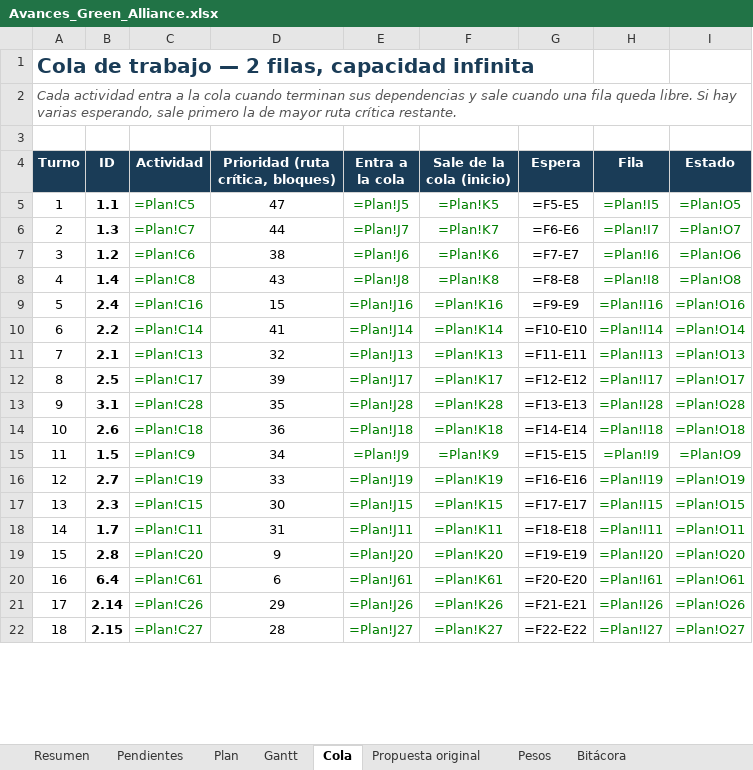
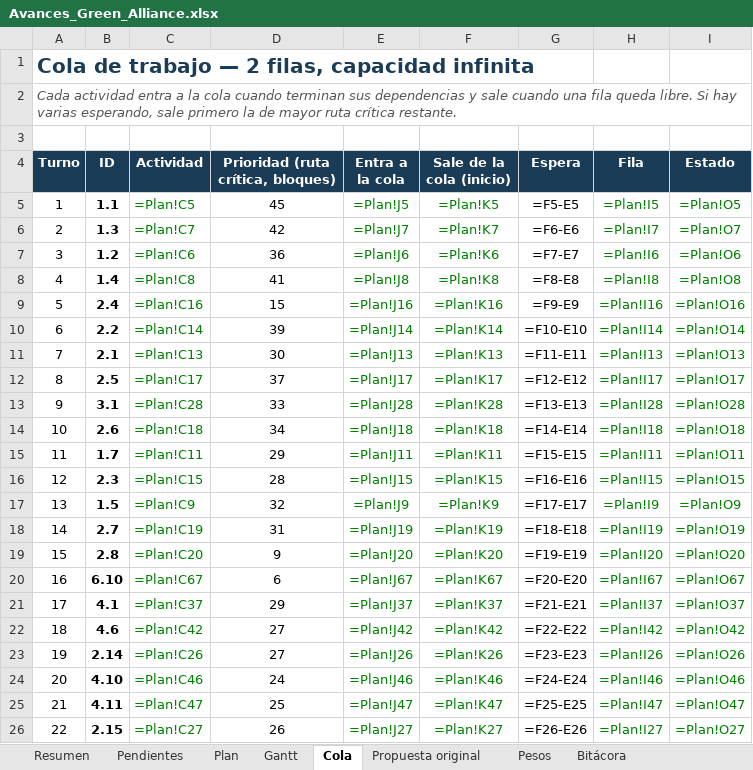
Before and after one commit to GreenAllianceCoo/PagGreenAlliance, an Excel workbook: docs/avances/Avances_Green_Alliance.xlsx, sheet Cola, drawn as a sheet; only a part is shown; values as stored, in another font and other column widths than the file's, no borders; formulas without a stored value are shown as written; conditional formats not drawn; removed rows and columns are numbered as before the commit, all else as after; the diff covers the shown part only; the diff names each change by its address in the sheet, - before the commit and + after, or states it on an @@ line.

```diff
--- a/docs/avances/Avances_Green_Alliance.xlsx (sheet Cola)
+++ b/docs/avances/Avances_Green_Alliance.xlsx (sheet Cola)
-D5: 47
+D5: 45
-D6: 44
+D6: 42
-D7: 38
+D7: 36
-D8: 43
+D8: 41
-D10: 41
+D10: 39
-D11: 32
+D11: 30
-D12: 39
+D12: 37
-D13: 35
+D13: 33
-D14: 36
+D14: 34
+row 15: 11 | 1.7 | =Plan!C11 | 29 | =Plan!J11 | =Plan!K11 | =F15-E15 | =Plan!I11 | =Plan!O11
+row 16: 12 | 2.3 | =Plan!C15 | 28 | =Plan!J15 | =Plan!K15 | =F16-E16 | =Plan!I15 | =Plan!O15
@@ column A (Turno) renumbered between rows 17 and 84 @@
-D17: 34
+D17: 32
-G17 (Espera): =F15-E15
+G17 (Espera): =F17-E17
-D18: 33
+D18: 31
-G18 (Espera): =F16-E16
+G18 (Espera): =F18-E18
-row 17: 13 | 2.3 | =Plan!C15 | 30 | =Plan!J15 | =Plan!K15 | =F17-E17 | =Plan!I15 | =Plan!O15
-row 18: 14 | 1.7 | =Plan!C11 | 31 | =Plan!J11 | =Plan!K11 | =F18-E18 | =Plan!I11 | =Plan!O11
-B20 (ID): 6.4
+B20 (ID): 6.10
-C20 (Actividad): =Plan!C61
+C20 (Actividad): =Plan!C67
-E20 (Entra a la cola): =Plan!J61
+E20 (Entra a la cola): =Plan!J67
-F20 (Sale de la cola (inicio)): =Plan!K61
+F20 (Sale de la cola (inicio)): =Plan!K67
-H20 (Fila): =Plan!I61
+H20 (Fila): =Plan!I67
-I20 (Estado): =Plan!O61
+I20 (Estado): =Plan!O67
+row 21: 17 | 4.1 | =Plan!C37 | 29 | =Plan!J37 | =Plan!K37 | =F21-E21 | =Plan!I37 | =Plan!O37
+row 22: 18 | 4.6 | =Plan!C42 | 27 | =Plan!J42 | =Plan!K42 | =F22-E22 | =Plan!I42 | =Plan!O42
-D23: 29
+D23: 27
-G23 (Espera): =F21-E21
+G23 (Espera): =F23-E23
+row 24: 20 | 4.10 | =Plan!C46 | 24 | =Plan!J46 | =Plan!K46 | =F24-E24 | =Plan!I46 | =Plan!O46
+row 25: 21 | 4.11 | =Plan!C47 | 25 | =Plan!J47 | =Plan!K47 | =F25-E25 | =Plan!I47 | =Plan!O47
-D26: 28
+D26: 26
-G26 (Espera): =F22-E22
+G26 (Espera): =F26-E26
```
Also changed, not shown: 24 added rows, 28 removed rows and 39 edited cells elsewhere in this sheet, sheet Plan, sheet Pendientes, sheet Bitácora, sheet Resumen, 1 other file.
